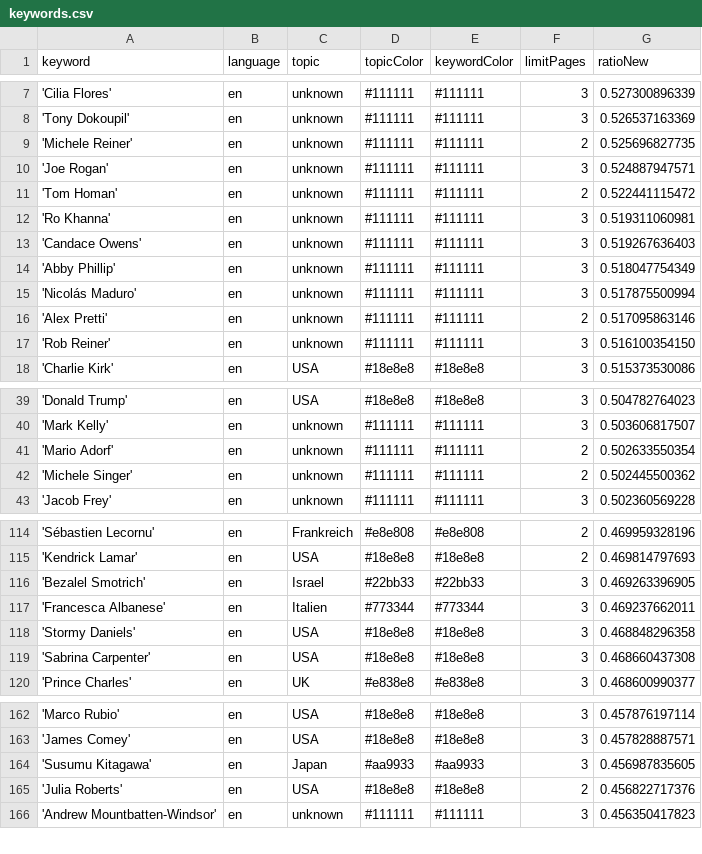
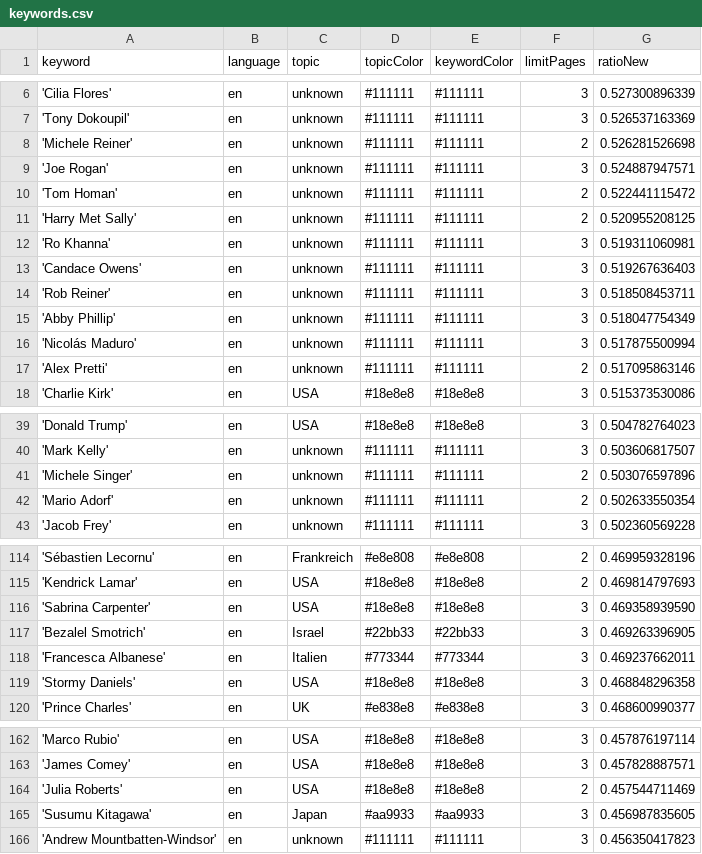
Before and after one commit to JoPhi24-news/peopleWhisperer, a CSV file: keywords.csv, drawn as a sheet; only a part is shown, gaps mark what is left out; the diff covers the shown part only.

```diff
--- a/keywords.csv
+++ b/keywords.csv
@@ -8,7 +7,9 @@ keyword,language,topic,topicColor,keywordColor,limitPages,ratioNew
 'Tony Dokoupil',en,unknown,#111111,#111111,3,0.526537163369
-'Michele Reiner',en,unknown,#111111,#111111,2,0.525696827735
+'Michele Reiner',en,unknown,#111111,#111111,2,0.526281526698
 'Joe Rogan',en,unknown,#111111,#111111,3,0.524887947571
 'Tom Homan',en,unknown,#111111,#111111,2,0.522441115472
+'Harry Met Sally',en,unknown,#111111,#111111,2,0.520955208125
 'Ro Khanna',en,unknown,#111111,#111111,3,0.519311060981
 'Candace Owens',en,unknown,#111111,#111111,3,0.519267636403
+'Rob Reiner',en,unknown,#111111,#111111,3,0.518508453711
 'Abby Phillip',en,unknown,#111111,#111111,3,0.518047754349
@@ -16,3 +17,2 @@ keyword,language,topic,topicColor,keywordColor,limitPages,ratioNew
 'Alex Pretti',en,unknown,#111111,#111111,2,0.517095863146
-'Rob Reiner',en,unknown,#111111,#111111,3,0.516100354150
 'Charlie Kirk',en,USA,#18e8e8,#18e8e8,3,0.515373530086
@@ -40,4 +40,4 @@ keyword,language,topic,topicColor,keywordColor,limitPages,ratioNew
 'Mark Kelly',en,unknown,#111111,#111111,3,0.503606817507
+'Michele Singer',en,unknown,#111111,#111111,2,0.503076597896
 'Mario Adorf',en,unknown,#111111,#111111,2,0.502633550354
-'Michele Singer',en,unknown,#111111,#111111,2,0.502445500362
 'Jacob Frey',en,unknown,#111111,#111111,3,0.502360569228
@@ -115,2 +115,3 @@ keyword,language,topic,topicColor,keywordColor,limitPages,ratioNew
 'Kendrick Lamar',en,USA,#18e8e8,#18e8e8,2,0.469814797693
+'Sabrina Carpenter',en,USA,#18e8e8,#18e8e8,3,0.469358939590
 'Bezalel Smotrich',en,Israel,#22bb33,#22bb33,3,0.469263396905
@@ -118,3 +119,2 @@ keyword,language,topic,topicColor,keywordColor,limitPages,ratioNew
 'Stormy Daniels',en,USA,#18e8e8,#18e8e8,3,0.468848296358
-'Sabrina Carpenter',en,USA,#18e8e8,#18e8e8,3,0.468660437308
 'Prince Charles',en,UK,#e838e8,#e838e8,3,0.468600990377
@@ -163,4 +163,4 @@ keyword,language,topic,topicColor,keywordColor,limitPages,ratioNew
 'James Comey',en,USA,#18e8e8,#18e8e8,3,0.457828887571
+'Julia Roberts',en,USA,#18e8e8,#18e8e8,2,0.457544711469
 'Susumu Kitagawa',en,Japan,#aa9933,#aa9933,3,0.456987835605
-'Julia Roberts',en,USA,#18e8e8,#18e8e8,2,0.456822717376
 'Andrew Mountbatten-Windsor',en,unknown,#111111,#111111,3,0.456350417823
```
Also changed, not shown: 2 added rows and 3 removed rows elsewhere in this file, 1 other file.
